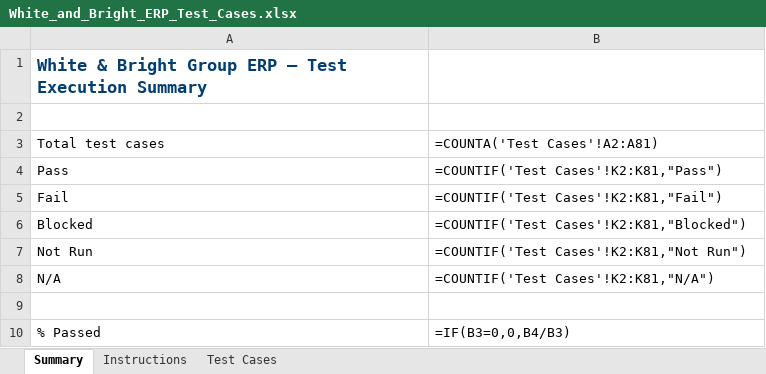
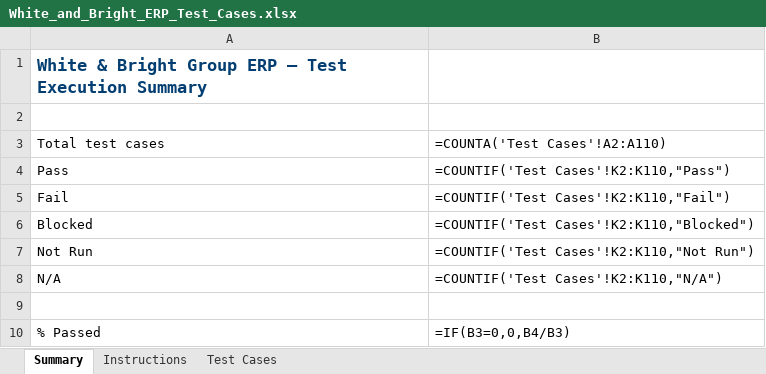
Before and after one commit to bibin9/WB_ERP, an Excel workbook: docs/White_and_Bright_ERP_Test_Cases.xlsx, sheet Summary, drawn as a sheet; values as stored, in another font and other column widths than the file's, no borders; formulas without a stored value are shown as written; the diff names each change by its address in the sheet, - before the commit and + after, or states it on an @@ line.

```diff
--- a/docs/White_and_Bright_ERP_Test_Cases.xlsx (sheet Summary)
+++ b/docs/White_and_Bright_ERP_Test_Cases.xlsx (sheet Summary)
-B3: =COUNTA('Test Cases'!A2:A81)
+B3: =COUNTA('Test Cases'!A2:A110)
-B4: =COUNTIF('Test Cases'!K2:K81,"Pass")
+B4: =COUNTIF('Test Cases'!K2:K110,"Pass")
-B5: =COUNTIF('Test Cases'!K2:K81,"Fail")
+B5: =COUNTIF('Test Cases'!K2:K110,"Fail")
-B6: =COUNTIF('Test Cases'!K2:K81,"Blocked")
+B6: =COUNTIF('Test Cases'!K2:K110,"Blocked")
-B7: =COUNTIF('Test Cases'!K2:K81,"Not Run")
+B7: =COUNTIF('Test Cases'!K2:K110,"Not Run")
-B8: =COUNTIF('Test Cases'!K2:K81,"N/A")
+B8: =COUNTIF('Test Cases'!K2:K110,"N/A")
```
Also changed, not shown: sheet Test Cases, 3 other files.
